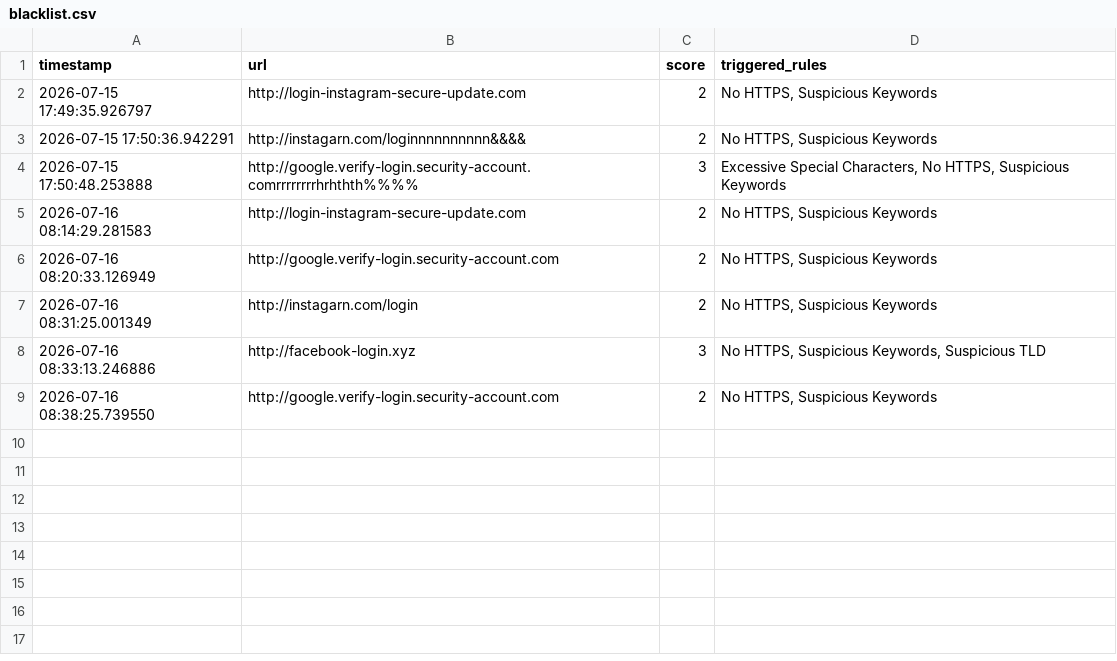
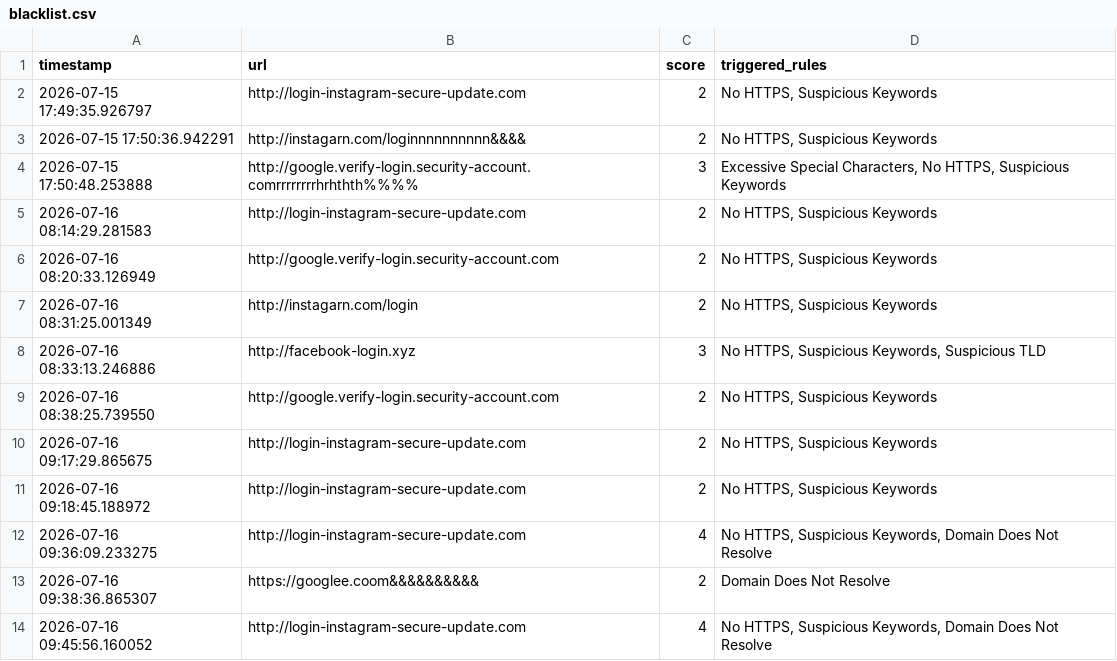
Before and after one commit to malcolmx22wachira/phishing-detection-project, a CSV file: logs/blacklist.csv, drawn as a sheet.

```diff
--- a/logs/blacklist.csv
+++ b/logs/blacklist.csv
@@ -9 +9,6 @@ timestamp,url,score,triggered_rules
 2026-07-16 08:38:25.739550,http://google.verify-login.security-account.com,2,"No HTTPS, Suspicious Keywords"
+2026-07-16 09:17:29.865675,http://login-instagram-secure-update.com,2,"No HTTPS, Suspicious Keywords"
+2026-07-16 09:18:45.188972,http://login-instagram-secure-update.com,2,"No HTTPS, Suspicious Keywords"
+2026-07-16 09:36:09.233275,http://login-instagram-secure-update.com,4,"No HTTPS, Suspicious Keywords, Domain Does Not Resolve"
+2026-07-16 09:38:36.865307,https://googlee.coom&&&&&&&&&&,2,Domain Does Not Resolve
+2026-07-16 09:45:56.160052,http://login-instagram-secure-update.com,4,"No HTTPS, Suspicious Keywords, Domain Does Not Resolve"
```
Also changed, not shown: logs/analysis_log.csv, 6 other files.
